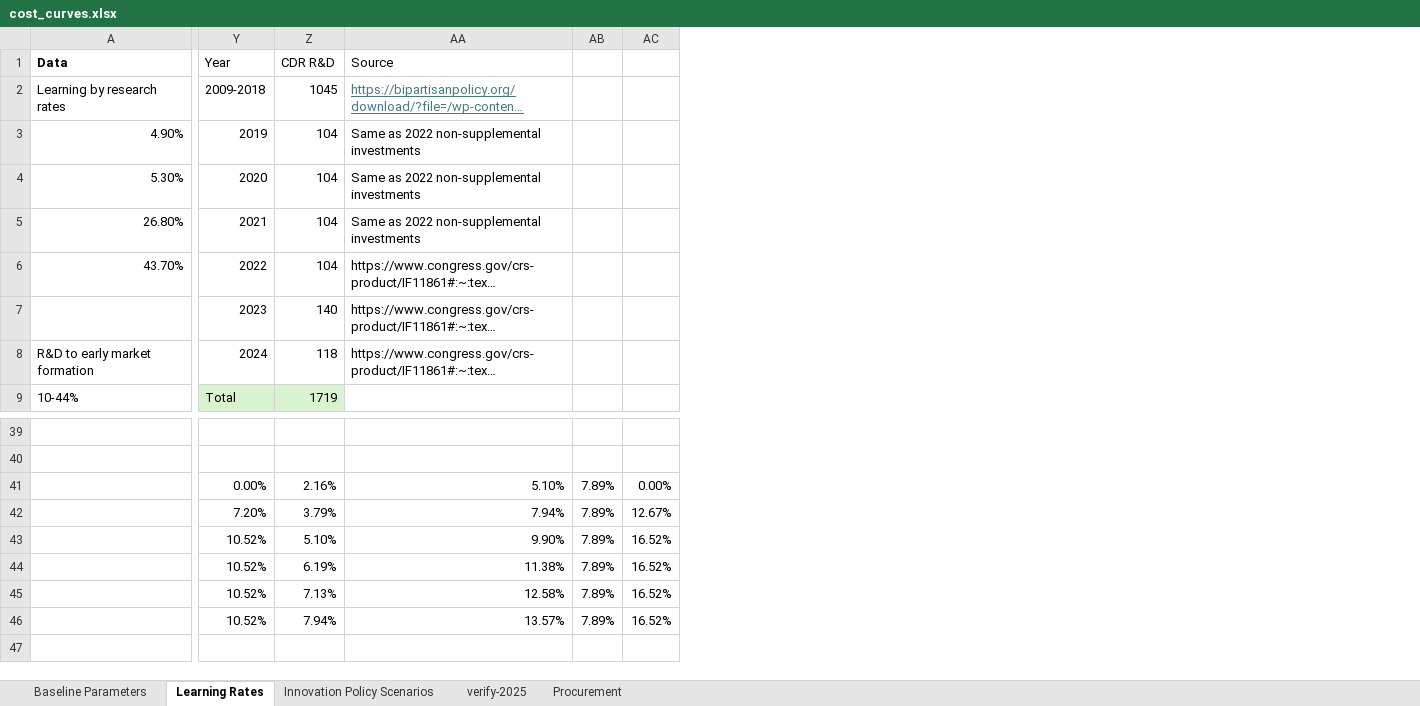
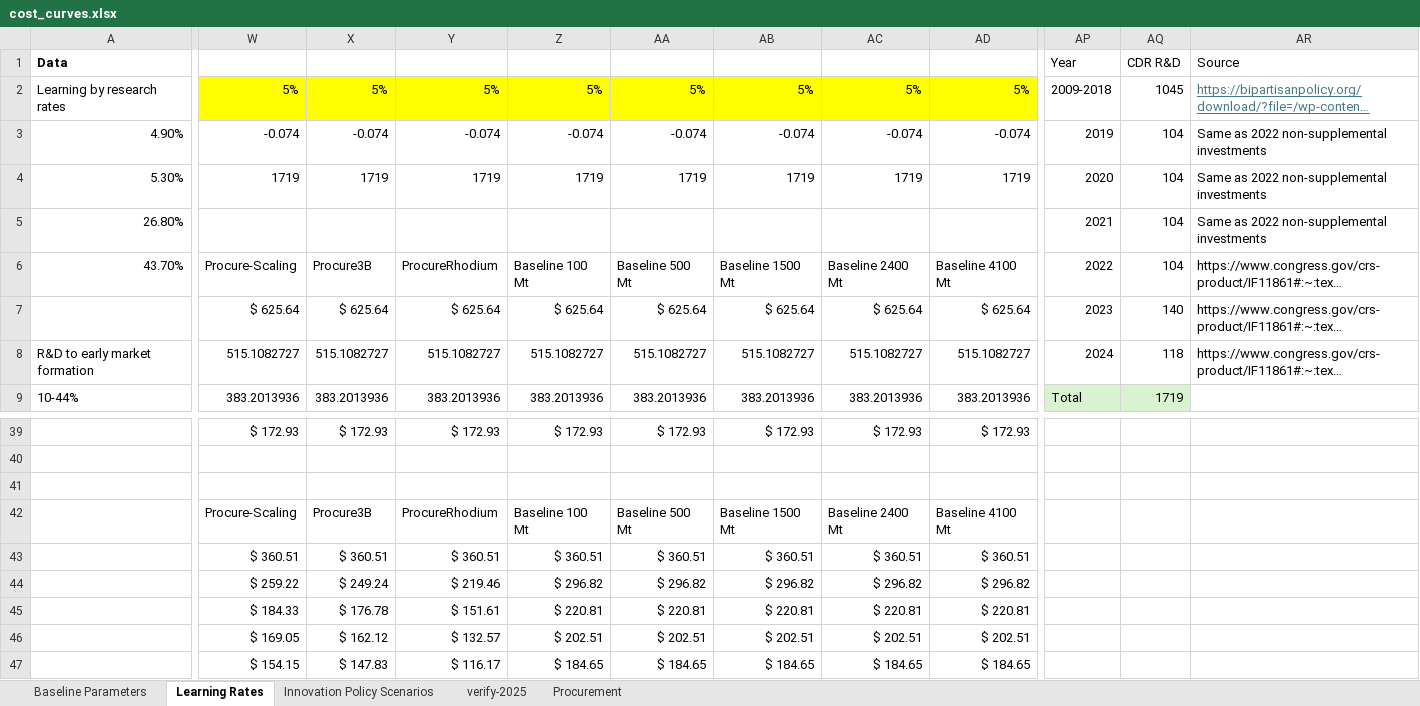
Before and after one commit to PEESEgroup/GCAM-CDR-policy, an Excel workbook: building_xml/inputs/cost_curves.xlsx, sheet Learning Rates, drawn as a sheet; only a part is shown, gaps mark what is left out; long unchanged cells end in …; values as stored, in another font and other column widths than the file's, no borders; conditional formats not drawn; removed rows and columns are numbered as before the commit, all else as after; rows hold the shown columns only; the diff covers the shown part only; the diff names each change by its address in the sheet, - before the commit and + after, or states it on an @@ line.

Commit message:
update config files for baseline scenarios

```diff
--- a/building_xml/inputs/cost_curves.xlsx (sheet Learning Rates)
+++ b/building_xml/inputs/cost_curves.xlsx (sheet Learning Rates)
+column W, rows 2-9: 5% | -0.074 | 1719 |  | Procure-Scaling | $ 625.64 | 515.1082727 | 383.2013936; row 39: $ 172.93; rows 42-47: Procure-Scaling | $ 360.51 | $ 259.22 | $ 184.33 | $ 169.05 | $ 154.15
+column X, rows 2-9: 5% | -0.074 | 1719 |  | Procure3B | $ 625.64 | 515.1082727 | 383.2013936; row 39: $ 172.93; rows 42-47: Procure3B | $ 360.51 | $ 249.24 | $ 176.78 | $ 162.12 | $ 147.83
+column Y, rows 2-9: 5% | -0.074 | 1719 |  | ProcureRhodium | $ 625.64 | 515.1082727 | 383.2013936; row 39: $ 172.93; rows 42-47: ProcureRhodium | $ 360.51 | $ 219.46 | $ 151.61 | $ 132.57 | $ 116.17
+column Z, rows 2-9: 5% | -0.074 | 1719 |  | Baseline 100 Mt | $ 625.64 | 515.1082727 | 383.2013936; row 39: $ 172.93; rows 42-47: Baseline 100 Mt | $ 360.51 | $ 296.82 | $ 220.81 | $ 202.51 | $ 184.65
+column AA, rows 2-9: 5% | -0.074 | 1719 |  | Baseline 500 Mt | $ 625.64 | 515.1082727 | 383.2013936; row 39: $ 172.93; rows 42-47: Baseline 500 Mt | $ 360.51 | $ 296.82 | $ 220.81 | $ 202.51 | $ 184.65
+column AB, rows 2-9: 5% | -0.074 | 1719 |  | Baseline 1500 Mt | $ 625.64 | 515.1082727 | 383.2013936; row 39: $ 172.93; rows 42-47: Baseline 1500 Mt | $ 360.51 | $ 296.82 | $ 220.81 | $ 202.51 | $ 184.65
+column AC, rows 2-9: 5% | -0.074 | 1719 |  | Baseline 2400 Mt | $ 625.64 | 515.1082727 | 383.2013936; row 39: $ 172.93; rows 42-47: Baseline 2400 Mt | $ 360.51 | $ 296.82 | $ 220.81 | $ 202.51 | $ 184.65
+column AD, rows 2-9: 5% | -0.074 | 1719 |  | Baseline 4100 Mt | $ 625.64 | 515.1082727 | 383.2013936; row 39: $ 172.93; rows 42-47: Baseline 4100 Mt | $ 360.51 | $ 296.82 | $ 220.81 | $ 202.51 | $ 184.65
-column AB, rows 42-46: all 7.89%
-column AC, rows 42-46: 12.67% | 16.52% | 16.52% | 16.52% | 16.52%
-row 41:  | 0.00% | 2.16% | 5.10% | 7.89% | 0.00%
+row 41: (empty)
-AP42: 7.20%
+AP42: (empty)
-AQ42: 3.79%
+AQ42: (empty)
-AR42: 7.94%
+AR42: (empty)
-AP43:AP46: 10.52%
+AP43:AP46: (empty)
-AQ43: 5.10%
+AQ43: (empty)
-AR43: 9.90%
+AR43: (empty)
-AQ44: 6.19%
+AQ44: (empty)
-AR44: 11.38%
+AR44: (empty)
-AQ45: 7.13%
+AQ45: (empty)
-AR45: 12.58%
+AR45: (empty)
-AQ46: 7.94%
+AQ46: (empty)
-AR46: 13.57%
+AR46: (empty)
```
Also changed, not shown: 9 added columns and 2 edited cells elsewhere in this sheet, formulas that keep their value, 20 other files.
